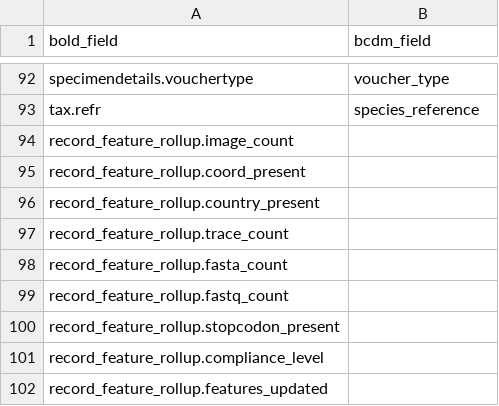
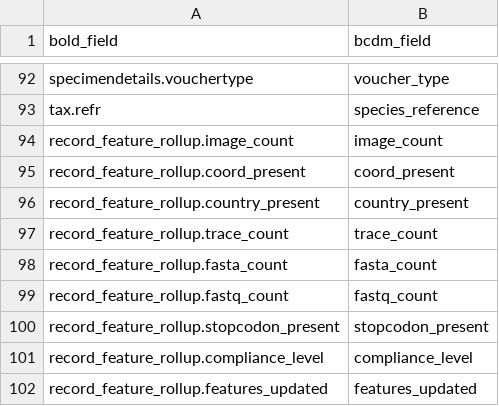
Before and after one commit to biolytica/bcdm-forensic-ext, a TSV file: mapping_BOLD_to_BCDM.tsv, drawn as a sheet; only a part is shown, gaps mark what is left out.

Commit message:
Update mapping_BOLD_to_BCDM.tsv
completed additional column

```diff
--- a/mapping_BOLD_to_BCDM.tsv
+++ b/mapping_BOLD_to_BCDM.tsv
@@ -93,10 +93,10 @@ specimendetails.vouchertype	voucher_type
 tax.refr	species_reference
-record_feature_rollup.image_count
-record_feature_rollup.coord_present
-record_feature_rollup.country_present
-record_feature_rollup.trace_count
-record_feature_rollup.fasta_count
-record_feature_rollup.fastq_count
-record_feature_rollup.stopcodon_present
-record_feature_rollup.compliance_level
-record_feature_rollup.features_updated
+record_feature_rollup.image_count	image_count
+record_feature_rollup.coord_present	coord_present
+record_feature_rollup.country_present	country_present
+record_feature_rollup.trace_count	trace_count
+record_feature_rollup.fasta_count	fasta_count
+record_feature_rollup.fastq_count	fastq_count
+record_feature_rollup.stopcodon_present	stopcodon_present
+record_feature_rollup.compliance_level	compliance_level
+record_feature_rollup.features_updated	features_updated
```
